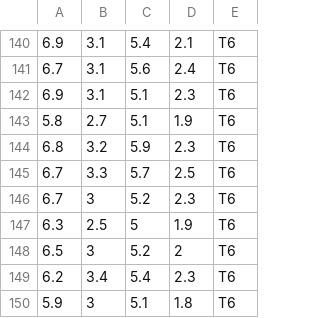
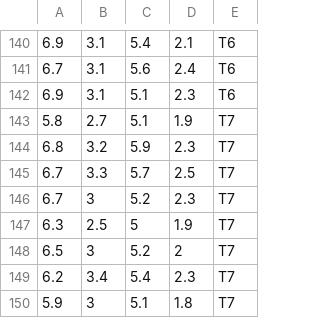
Before and after one commit to danielsng97/FYP_PCA, a CSV file: FYP_PCA_me.csv, drawn as a sheet; only a part is shown, gaps mark what is left out.

Commit message:
Add files via upload

```diff
--- a/FYP_PCA_me.csv
+++ b/FYP_PCA_me.csv
@@ -142,9 +142,9 @@
 6.9,3.1,5.1,2.3,T6
-5.8,2.7,5.1,1.9,T6
-6.8,3.2,5.9,2.3,T6
-6.7,3.3,5.7,2.5,T6
-6.7,3,5.2,2.3,T6
-6.3,2.5,5,1.9,T6
-6.5,3,5.2,2,T6
-6.2,3.4,5.4,2.3,T6
-5.9,3,5.1,1.8,T6
+5.8,2.7,5.1,1.9,T7
+6.8,3.2,5.9,2.3,T7
+6.7,3.3,5.7,2.5,T7
+6.7,3,5.2,2.3,T7
+6.3,2.5,5,1.9,T7
+6.5,3,5.2,2,T7
+6.2,3.4,5.4,2.3,T7
+5.9,3,5.1,1.8,T7
```
